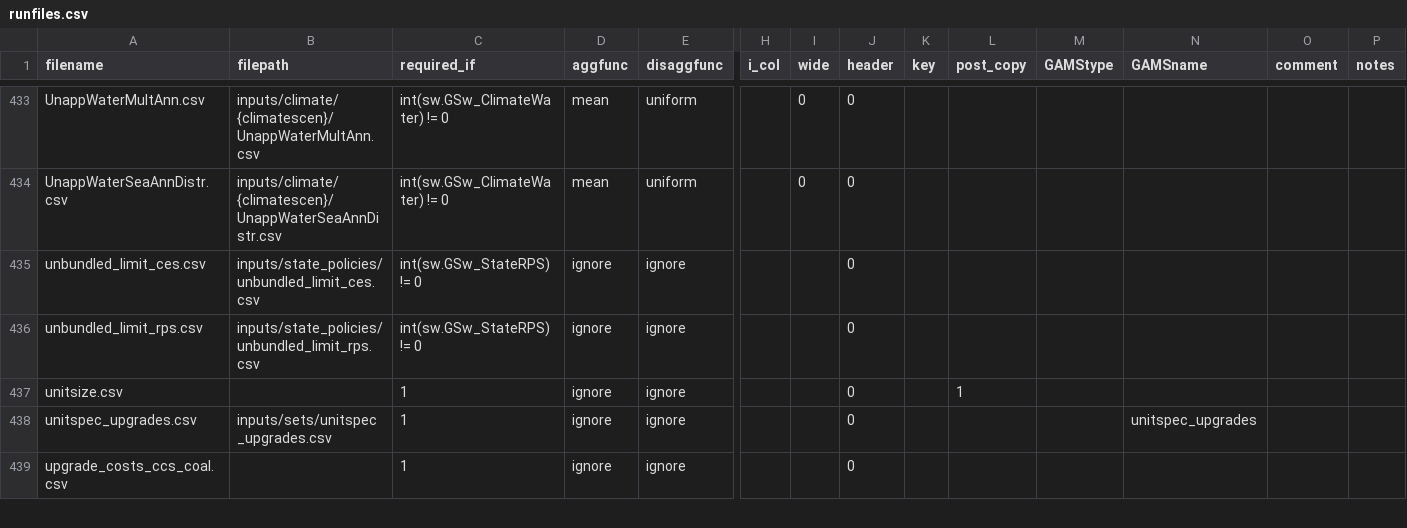
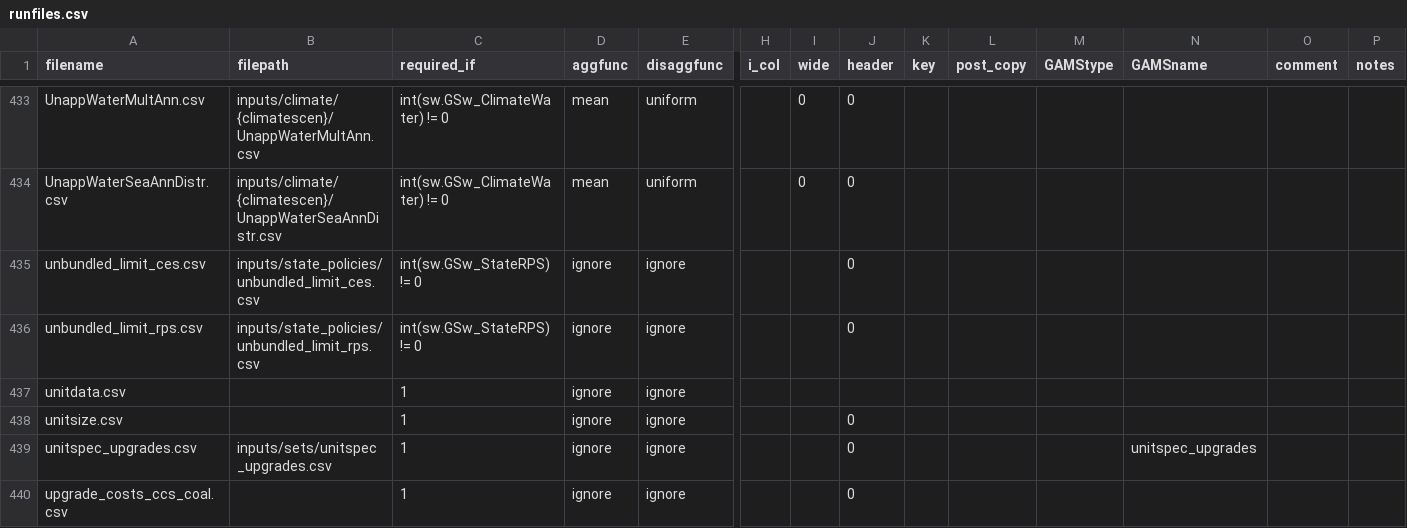
Before and after one commit to ajsbergman/ReEDS, a CSV file: runfiles.csv, drawn as a sheet; only a part is shown, gaps mark what is left out; addresses are those after the commit; rows hold the shown columns only; the diff names each change by its address in the sheet, - before the commit and + after, or states it on an @@ line.

```diff
--- a/runfiles.csv
+++ b/runfiles.csv
+row 437: unitdata.csv |  | 1 | ignore | ignore
-L438 (post_copy): 1
+L438 (post_copy): (empty)
```
Also changed, not shown: 1 other file.
